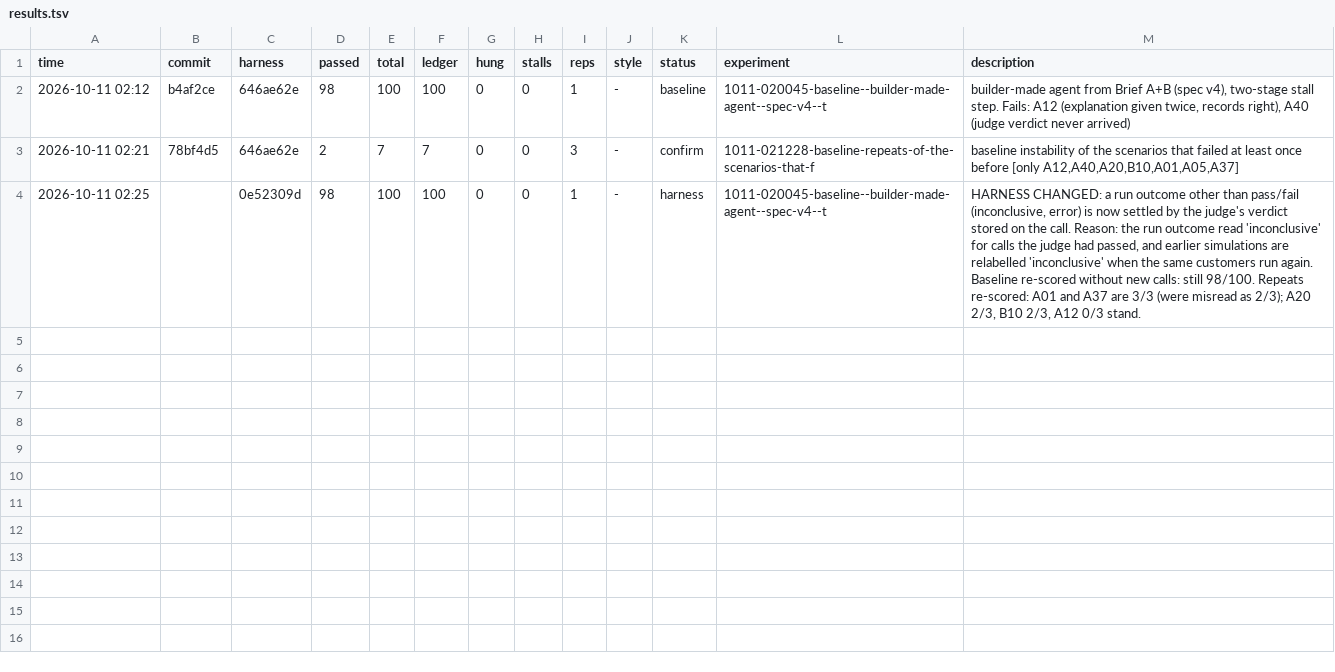
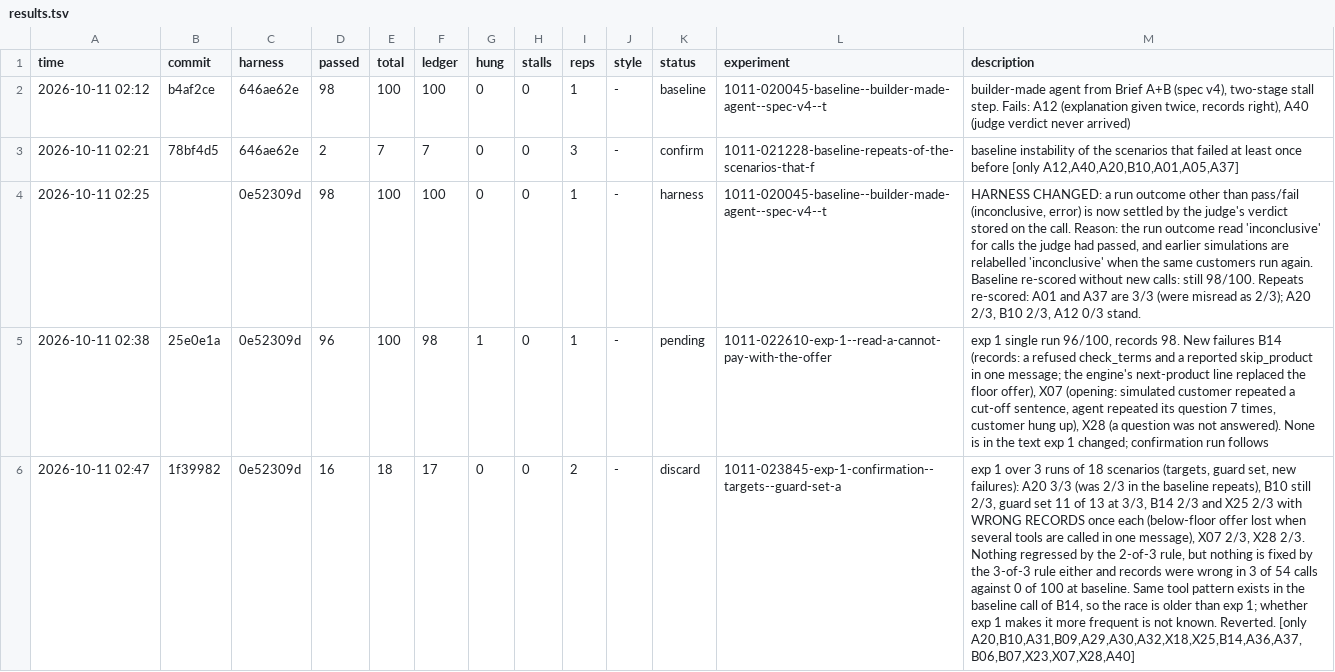
Before and after one commit to ibraschwan/freyahackathon, a TSV file: auto/results.tsv, drawn as a sheet; the diff names each change by its address in the sheet, - before the commit and + after, or states it on an @@ line.

Commit message:
auto: record exp 1 (discarded); retry gateway errors on reads

```diff
--- a/auto/results.tsv
+++ b/auto/results.tsv
+row 5: 2026-10-11 02:38 | 25e0e1a | 0e52309d | 96 | 100 | 98 | 1 | 0 | 1 | - | pending | 1011-022610-exp-1--read-a-cannot-pay-with-the-offer | exp 1 single run 96/100, records 98. New failures B14 (records: a refused check_terms and a reported skip_product in one message; the engine's next-product line replaced the floor offer), X07 (opening: simulated customer repeated a cut-off sentence, agent repeated its question 7 times, customer hung up), X28 (a question was not answered). None is in the text exp 1 changed; confirmation run follows
+row 6: 2026-10-11 02:47 | 1f39982 | 0e52309d | 16 | 18 | 17 | 0 | 0 | 2 | - | discard | 1011-023845-exp-1-confirmation--targets--guard-set-a | exp 1 over 3 runs of 18 scenarios (targets, guard set, new failures): A20 3/3 (was 2/3 in the baseline repeats), B10 still 2/3, guard set 11 of 13 at 3/3, B14 2/3 and X25 2/3 with WRONG RECORDS once each (below-floor offer lost when several tools are called in one message), X07 2/3, X28 2/3. Nothing regressed by the 2-of-3 rule, but nothing is fixed by the 3-of-3 rule either and records were wrong in 3 of 54 calls against 0 of 100 at baseline. Same tool pattern exists in the baseline call of B14, so the race is older than exp 1; whether exp 1 makes it more frequent is not known. Reverted. [only A20,B10,A31,B09,A29,A30,A32,X18,X25,B14,A36,A37,B06,B07,X23,X07,X28,A40]
```
Also changed, not shown: 4 other files.
